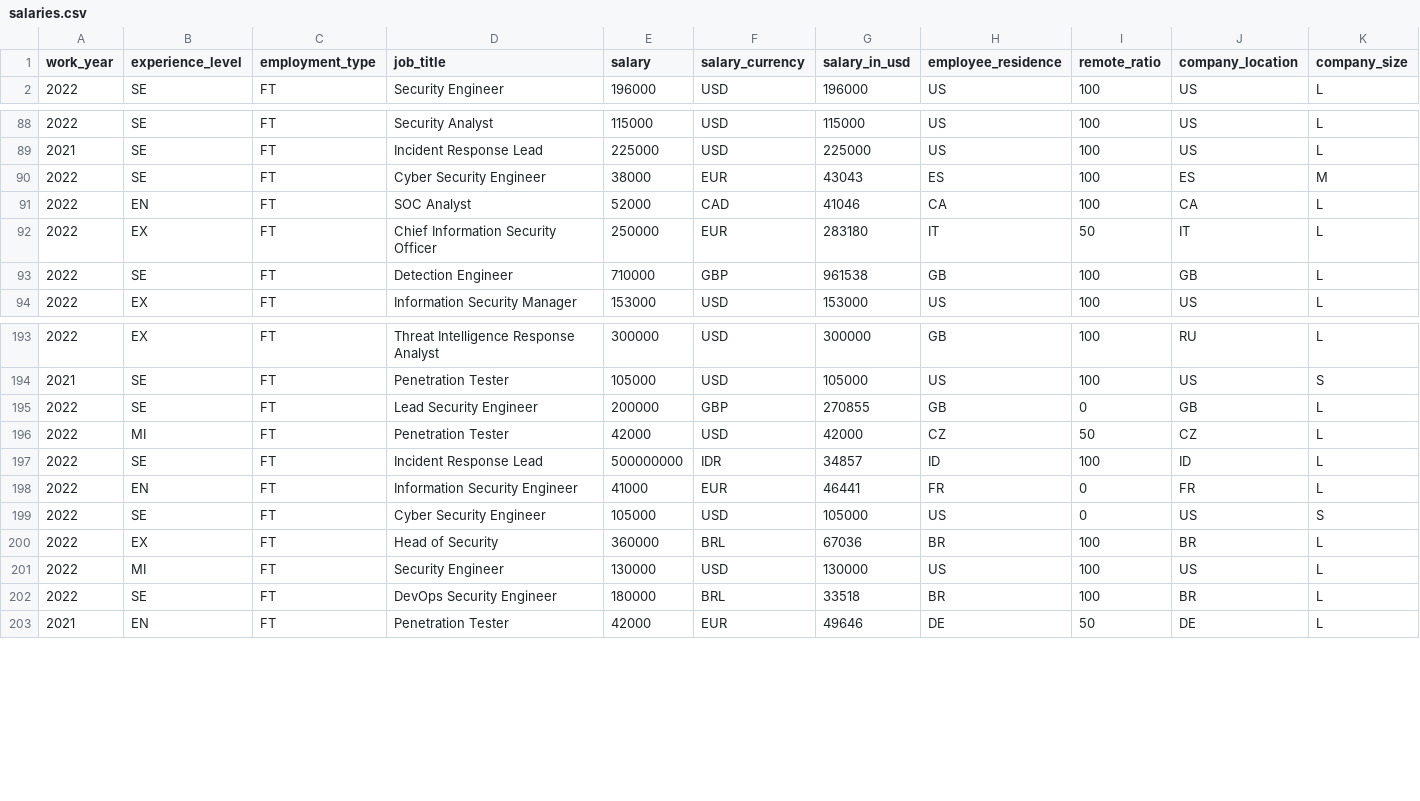
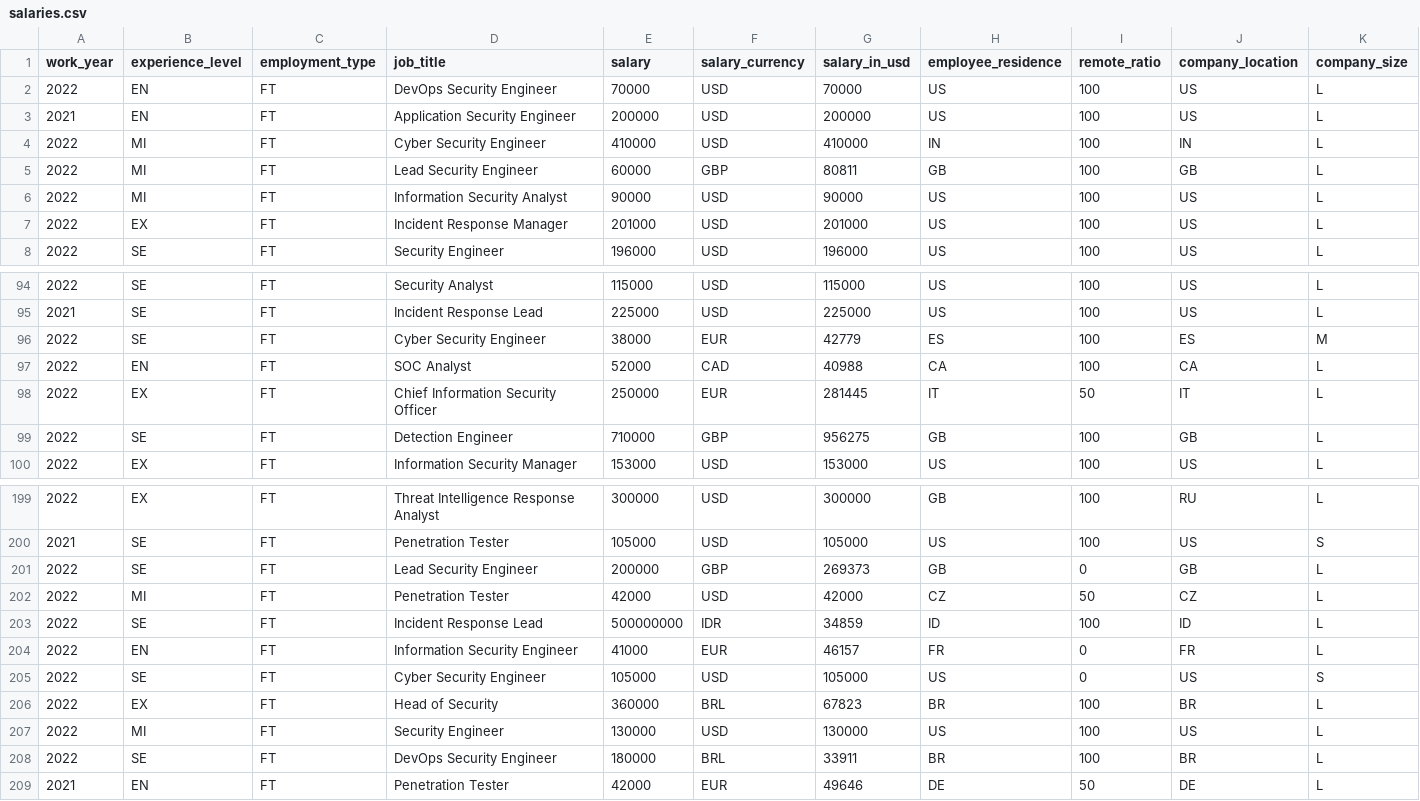
Before and after one commit to foorilla/infosec-jobs-com-salaries, a CSV file: salaries.csv, drawn as a sheet; only a part is shown, gaps mark what is left out; the diff covers the shown part only.

Commit message:
Update salaries data.

```diff
--- a/salaries.csv
+++ b/salaries.csv
@@ -1,2 +1,8 @@
 work_year,experience_level,employment_type,job_title,salary,salary_currency,salary_in_usd,employee_residence,remote_ratio,company_location,company_size
+2022,EN,FT,DevOps Security Engineer,70000,USD,70000,US,100,US,L
+2021,EN,FT,Application Security Engineer,200000,USD,200000,US,100,US,L
+2022,MI,FT,Cyber Security Engineer,410000,USD,410000,IN,100,IN,L
+2022,MI,FT,Lead Security Engineer,60000,GBP,80811,GB,100,GB,L
+2022,MI,FT,Information Security Analyst,90000,USD,90000,US,100,US,L
+2022,EX,FT,Incident Response Manager,201000,USD,201000,US,100,US,L
 2022,SE,FT,Security Engineer,196000,USD,196000,US,100,US,L
@@ -89,6 +95,6 @@ work_year,experience_level,employment_type,job_title,salary,salary_currency,sala
 2021,SE,FT,Incident Response Lead,225000,USD,225000,US,100,US,L
-2022,SE,FT,Cyber Security Engineer,38000,EUR,43043,ES,100,ES,M
-2022,EN,FT,SOC Analyst,52000,CAD,41046,CA,100,CA,L
-2022,EX,FT,Chief Information Security Officer,250000,EUR,283180,IT,50,IT,L
-2022,SE,FT,Detection Engineer,710000,GBP,961538,GB,100,GB,L
+2022,SE,FT,Cyber Security Engineer,38000,EUR,42779,ES,100,ES,M
+2022,EN,FT,SOC Analyst,52000,CAD,40988,CA,100,CA,L
+2022,EX,FT,Chief Information Security Officer,250000,EUR,281445,IT,50,IT,L
+2022,SE,FT,Detection Engineer,710000,GBP,956275,GB,100,GB,L
 2022,EX,FT,Information Security Manager,153000,USD,153000,US,100,US,L
@@ -194,10 +200,10 @@ work_year,experience_level,employment_type,job_title,salary,salary_currency,sala
 2021,SE,FT,Penetration Tester,105000,USD,105000,US,100,US,S
-2022,SE,FT,Lead Security Engineer,200000,GBP,270855,GB,0,GB,L
+2022,SE,FT,Lead Security Engineer,200000,GBP,269373,GB,0,GB,L
 2022,MI,FT,Penetration Tester,42000,USD,42000,CZ,50,CZ,L
-2022,SE,FT,Incident Response Lead,500000000,IDR,34857,ID,100,ID,L
-2022,EN,FT,Information Security Engineer,41000,EUR,46441,FR,0,FR,L
+2022,SE,FT,Incident Response Lead,500000000,IDR,34859,ID,100,ID,L
+2022,EN,FT,Information Security Engineer,41000,EUR,46157,FR,0,FR,L
 2022,SE,FT,Cyber Security Engineer,105000,USD,105000,US,0,US,S
-2022,EX,FT,Head of Security,360000,BRL,67036,BR,100,BR,L
+2022,EX,FT,Head of Security,360000,BRL,67823,BR,100,BR,L
 2022,MI,FT,Security Engineer,130000,USD,130000,US,100,US,L
-2022,SE,FT,DevOps Security Engineer,180000,BRL,33518,BR,100,BR,L
+2022,SE,FT,DevOps Security Engineer,180000,BRL,33911,BR,100,BR,L
 2021,EN,FT,Penetration Tester,42000,EUR,49646,DE,50,DE,L
```
Also changed, not shown: 40 edited cells elsewhere in this file, 1 other file.
